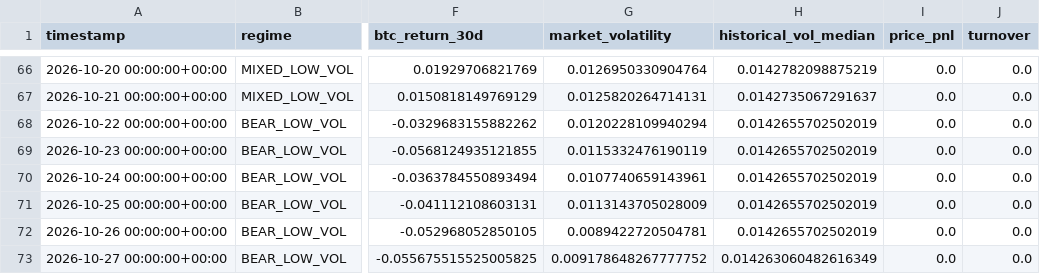
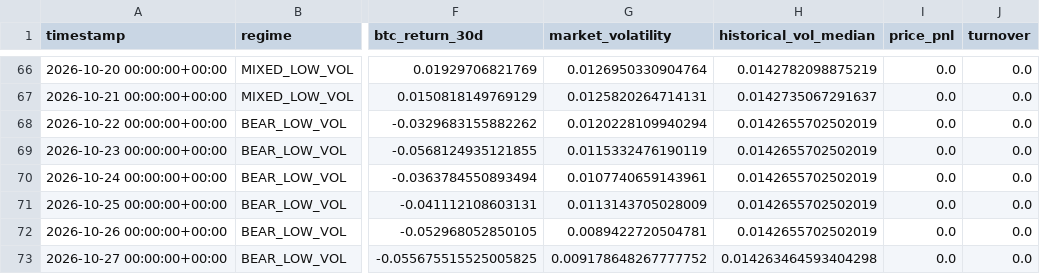
Before and after one commit to Nallge/crypto-strategy-dashboard, a CSV file: bull_low_vol_paper_log.csv, drawn as a sheet; only a part is shown, gaps mark what is left out; the diff names each change by its address in the sheet, - before the commit and + after, or states it on an @@ line.

```diff
--- a/bull_low_vol_paper_log.csv
+++ b/bull_low_vol_paper_log.csv
-H73 (historical_vol_median): 0.014263060482616349
+H73 (historical_vol_median): 0.014263464593404298
```
Also changed, not shown: v2_live_paper_history.csv, v3_live_paper_history.csv.
